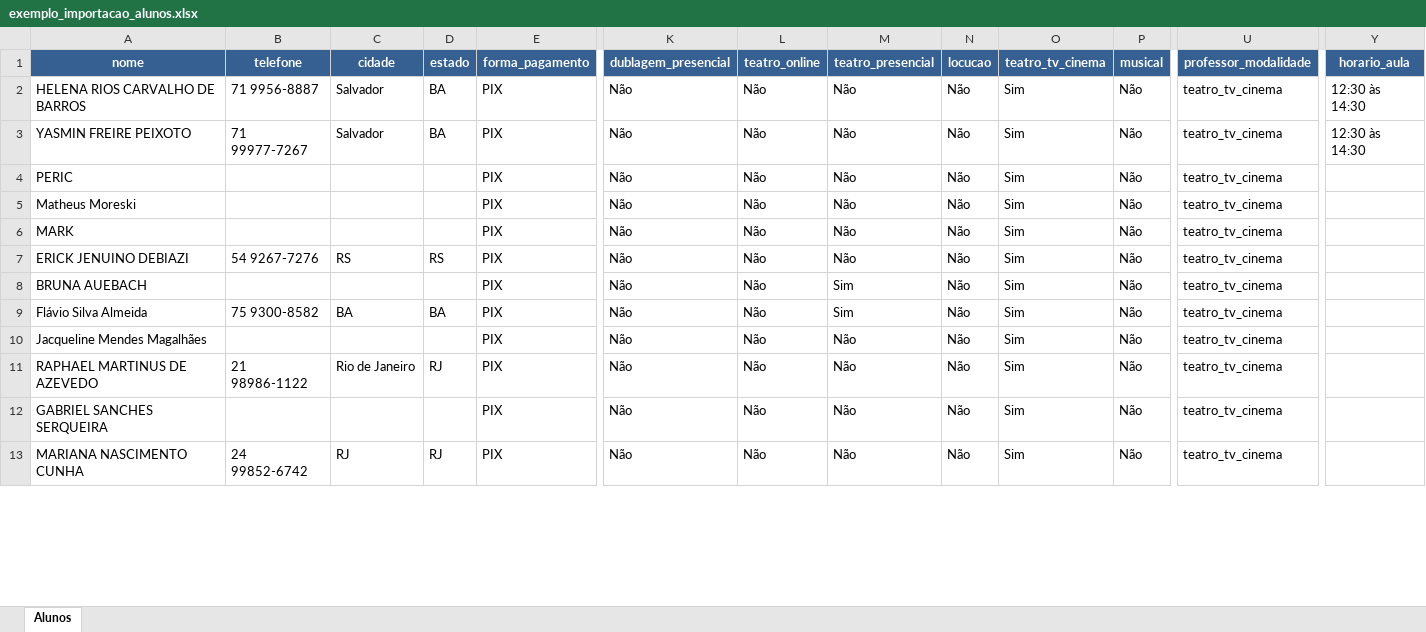
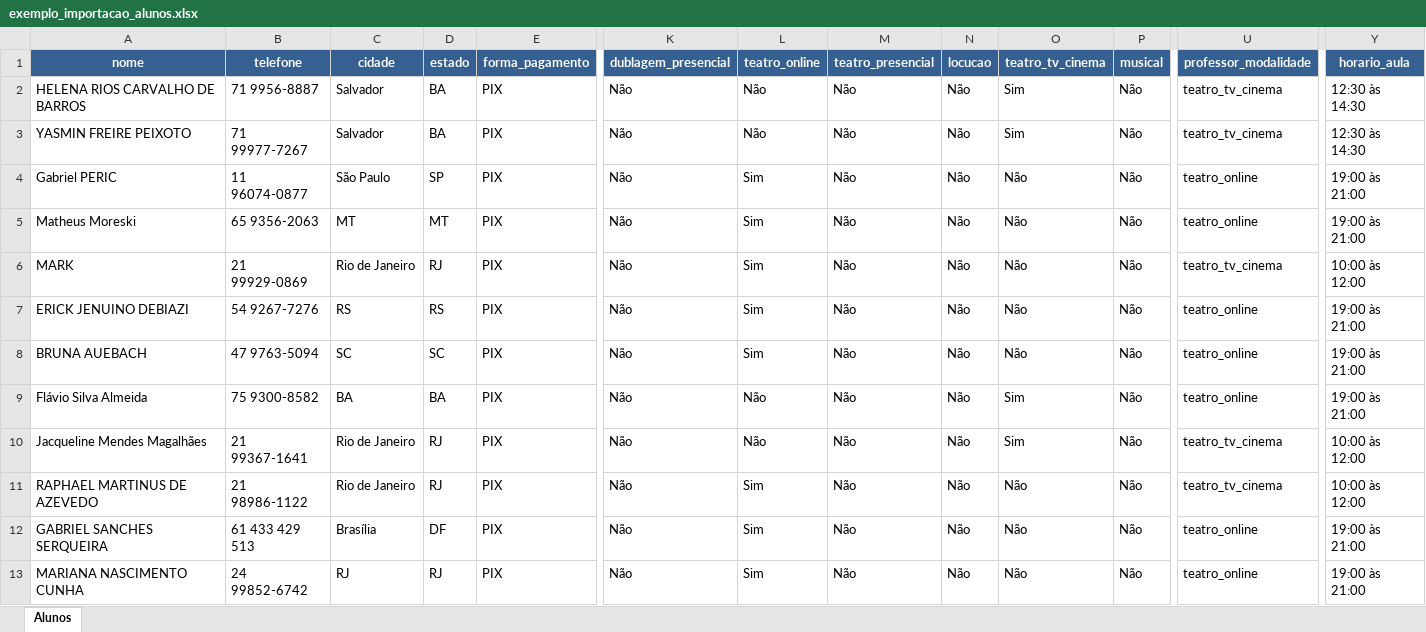
Before and after one commit to Ap0c-dev/Dublacontrol, an Excel workbook: exemplo_importacao_alunos.xlsx, sheet Alunos, drawn as a sheet; only a part is shown, gaps mark what is left out; values as stored, in another font and other column widths than the file's, no borders; the diff covers the shown part only; the diff names each change by its address in the sheet, - before the commit and + after, or states it on an @@ line.

Commit message:
Corrigir importação para permitir múltiplas matrículas e exibir todos alunos na aba Todos
- Modificada lógica de importação para permitir múltiplas matrículas para o mesmo aluno
- Verificação de duplicata agora considera nome + telefone + professor + curso
- Alunos com múltiplos cursos podem ser importados corretamente
- Aba 'Todos' de pagamentos agora exibe todos os alunos matriculados com seus status
- Corrigida indentação no código de pagamentos

```diff
--- a/exemplo_importacao_alunos.xlsx (sheet Alunos)
+++ b/exemplo_importacao_alunos.xlsx (sheet Alunos)
-A4 (nome): PERIC
+A4 (nome): Gabriel PERIC
-B4 (telefone): (empty)
+B4 (telefone): 11 96074-0877
-C4 (cidade): (empty)
+C4 (cidade): São Paulo
-D4 (estado): (empty)
+D4 (estado): SP
-L4:L8 (teatro_online): Não
+L4:L8 (teatro_online): Sim
-O4:O8 (teatro_tv_cinema): Sim
+O4:O8 (teatro_tv_cinema): Não
-U4:U5 (professor_modalidade): teatro_tv_cinema
+U4:U5 (professor_modalidade): teatro_online
-Y4:Y5 (horario_aula): (empty)
+Y4:Y5 (horario_aula): 19:00 às 21:00
-B5 (telefone): (empty)
+B5 (telefone): 65 9356-2063
-C5 (cidade): (empty)
+C5 (cidade): MT
-D5 (estado): (empty)
+D5 (estado): MT
-B6 (telefone): (empty)
+B6 (telefone): 21 99929-0869
-C6 (cidade): (empty)
+C6 (cidade): Rio de Janeiro
-D6 (estado): (empty)
+D6 (estado): RJ
-Y6 (horario_aula): (empty)
+Y6 (horario_aula): 10:00 às 12:00
-U7:U9 (professor_modalidade): teatro_tv_cinema
+U7:U9 (professor_modalidade): teatro_online
-Y7:Y9 (horario_aula): (empty)
+Y7:Y9 (horario_aula): 19:00 às 21:00
-B8 (telefone): (empty)
+B8 (telefone): 47 9763-5094
-C8 (cidade): (empty)
+C8 (cidade): SC
-D8 (estado): (empty)
+D8 (estado): SC
-M8:M9 (teatro_presencial): Sim
+M8:M9 (teatro_presencial): Não
-B10 (telefone): (empty)
+B10 (telefone): 21 99367-1641
-C10 (cidade): (empty)
+C10 (cidade): Rio de Janeiro
-D10 (estado): (empty)
+D10 (estado): RJ
-Y10:Y11 (horario_aula): (empty)
+Y10:Y11 (horario_aula): 10:00 às 12:00
-L11:L13 (teatro_online): Não
+L11:L13 (teatro_online): Sim
-O11:O13 (teatro_tv_cinema): Sim
+O11:O13 (teatro_tv_cinema): Não
-B12 (telefone): (empty)
+B12 (telefone): 61 433 429 513
-C12 (cidade): (empty)
+C12 (cidade): Brasília
-D12 (estado): (empty)
+D12 (estado): DF
-U12:U13 (professor_modalidade): teatro_tv_cinema
+U12:U13 (professor_modalidade): teatro_online
-Y12:Y13 (horario_aula): (empty)
+Y12:Y13 (horario_aula): 19:00 às 21:00
```
Also changed, not shown: 51 edited cells elsewhere in this sheet, 2 other files.
